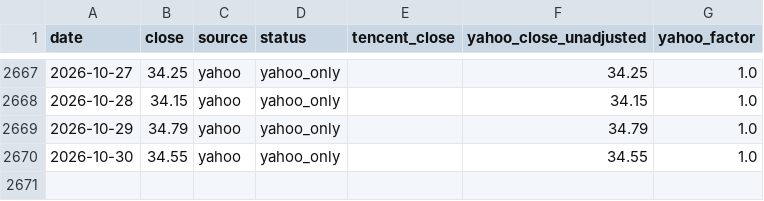
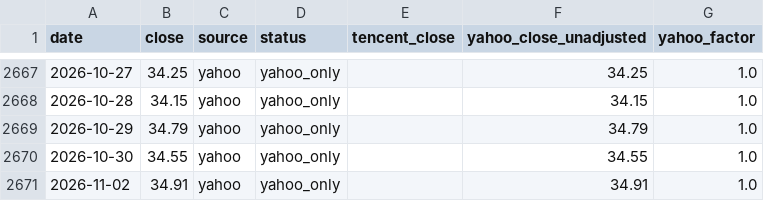
Before and after one commit to yun-zhsh/Claude, a CSV file: data/prices/002415.SZ/final.csv, drawn as a sheet; only a part is shown, gaps mark what is left out.

```diff
--- a/data/prices/002415.SZ/final.csv
+++ b/data/prices/002415.SZ/final.csv
@@ -2670 +2670,2 @@ date,close,source,status,tencent_close,yahoo_close_unadjusted,yahoo_factor
 2026-10-30,34.55,yahoo,yahoo_only,,34.55,1.0
+2026-11-02,34.91,yahoo,yahoo_only,,34.91,1.0
```
Also changed, not shown: data/prices/002415.SZ/yahoo.csv, data/prices/005930.KS/final.csv, 5 other files.
